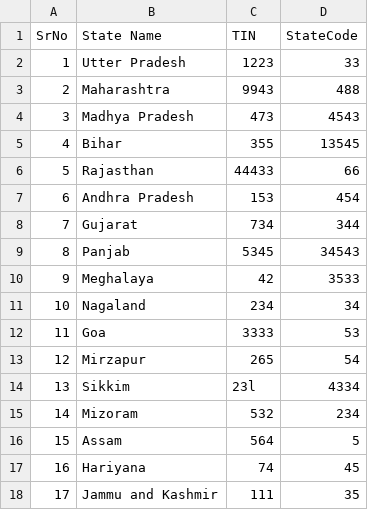
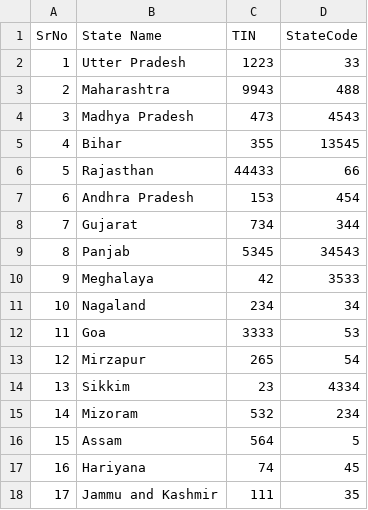
Before and after one commit to dikoleshubh/Indian-Census, a CSV file: IndianStateCensusAndCodeAnalyserTest/CSVFiles/IndianStateCode.csv, drawn as a sheet.

```diff
--- a/IndianStateCensusAndCodeAnalyserTest/CSVFiles/IndianStateCode.csv
+++ b/IndianStateCensusAndCodeAnalyserTest/CSVFiles/IndianStateCode.csv
@@ -13,3 +13,3 @@
 12, Mirzapur, 265, 54
-13, Sikkim, 23l, 4334
+13, Sikkim, 23, 4334
 14, Mizoram, 532, 234
```
Also changed, not shown: IndianStateCensusAndCodeAnalyserTest/CSVFiles/WrongHeaderInIndiaStateCensusData.csv, IndianStateCensusAndCodeAnalyserTest/CSVFiles/WrongHeaderInIndiaStateCode.csv, 2 other files.
